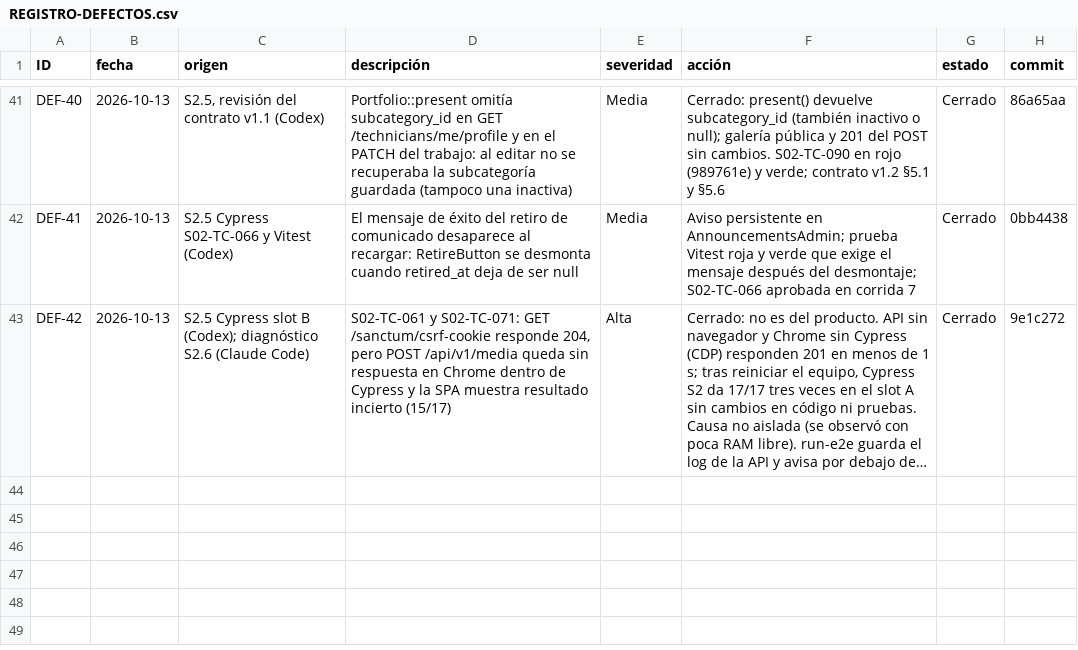
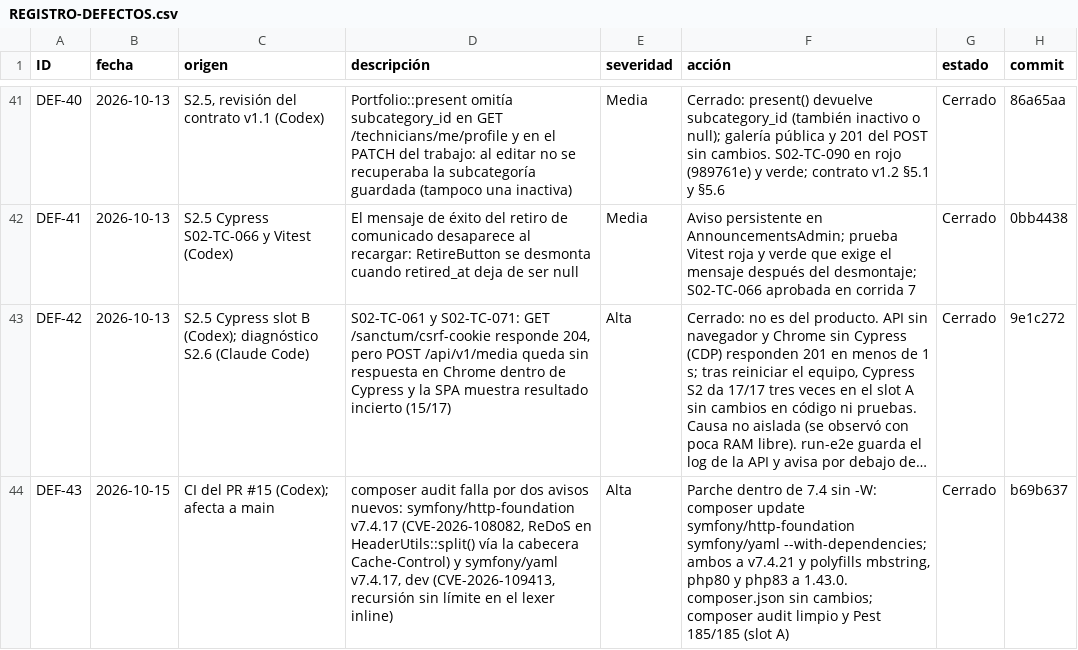
Before and after one commit to grupopruebas41/TecnicoYA-Huancayo, a CSV file: docs/documentacion/calidad/REGISTRO-DEFECTOS.csv, drawn as a sheet; only a part is shown, gaps mark what is left out; long unchanged cells end in …; the diff names each change by its address in the sheet, - before the commit and + after, or states it on an @@ line.

```diff
--- a/docs/documentacion/calidad/REGISTRO-DEFECTOS.csv
+++ b/docs/documentacion/calidad/REGISTRO-DEFECTOS.csv
+row 44: DEF-43 | 2026-10-15 | CI del PR #15 (Codex); afecta a main | composer audit falla por dos avisos nuevos: symfony/http-foundation v7.4.17 (CVE-2026-108082, ReDoS en HeaderUtils::split() vía la cabecera Cache-Control) y symfony/yaml v7.4.17, dev (CVE-2026-109413, recursión sin límite en el lexer inline) | Alta | Parche dentro de 7.4 sin -W: composer update symfony/http-foundation symfony/yaml --with-dependencies; ambos a v7.4.21 y polyfills mbstring, php80 y php83 a 1.43.0. composer.json sin cambios; composer audit limpio y Pest 185/185 (slot A) | Cerrado | b69b637
```
Also changed, not shown: 1 other file.
